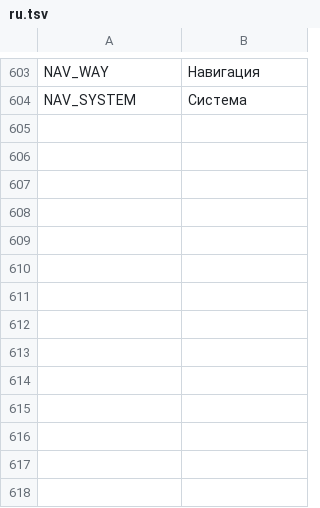
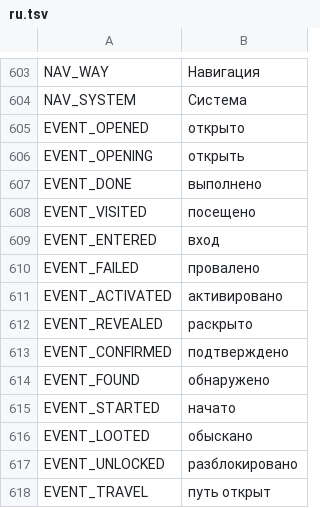
Before and after one commit to myso-kr/hell-is-us-mod, a TSV file: assets/i18n/ru.tsv, drawn as a sheet; only a part is shown, gaps mark what is left out; the diff names each change by its address in the sheet, - before the commit and + after, or states it on an @@ line.

```diff
--- a/assets/i18n/ru.tsv
+++ b/assets/i18n/ru.tsv
+row 605: EVENT_OPENED | открыто
+row 606: EVENT_OPENING | открыть
+row 607: EVENT_DONE | выполнено
+row 608: EVENT_VISITED | посещено
+row 609: EVENT_ENTERED | вход
+row 610: EVENT_FAILED | провалено
+row 611: EVENT_ACTIVATED | активировано
+row 612: EVENT_REVEALED | раскрыто
+row 613: EVENT_CONFIRMED | подтверждено
+row 614: EVENT_FOUND | обнаружено
+row 615: EVENT_STARTED | начато
+row 616: EVENT_LOOTED | обыскано
+row 617: EVENT_UNLOCKED | разблокировано
+row 618: EVENT_TRAVEL | путь открыт
```
Also changed, not shown: assets/i18n/de.tsv, assets/i18n/es.tsv, 11 other files.
